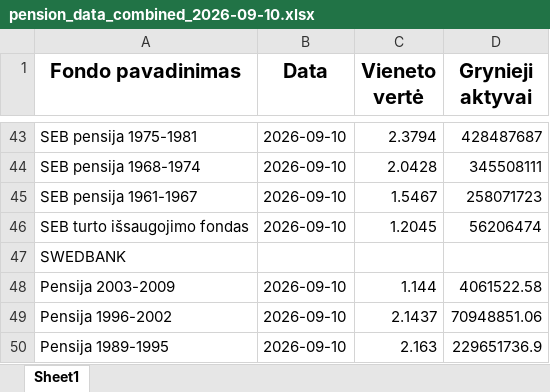
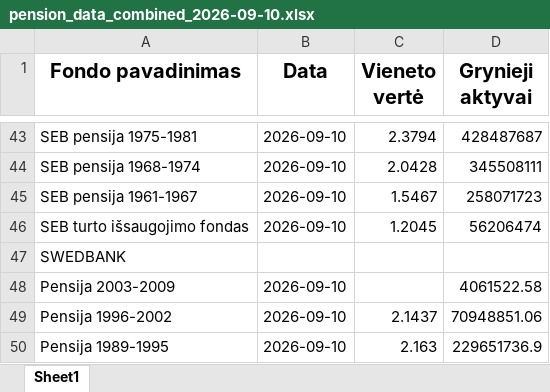
Before and after one commit to fundsautomationbot-oss/Daily-LT-funds-NAV-data-collector, an Excel workbook: docs/pension_data_combined_2026-09-10.xlsx, sheet Sheet1, drawn as a sheet; only a part is shown, gaps mark what is left out; values as stored, in another font and other column widths than the file's, no borders; the diff names each change by its address in the sheet, - before the commit and + after, or states it on an @@ line.

```diff
--- a/docs/pension_data_combined_2026-09-10.xlsx (sheet Sheet1)
+++ b/docs/pension_data_combined_2026-09-10.xlsx (sheet Sheet1)
-C48 (Vieneto vertė): 1.144
+C48 (Vieneto vertė): (empty)
```
Also changed, not shown: 3 other files.
